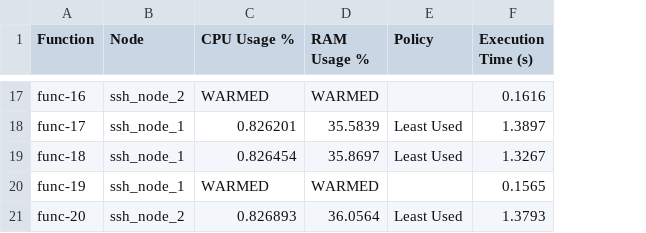
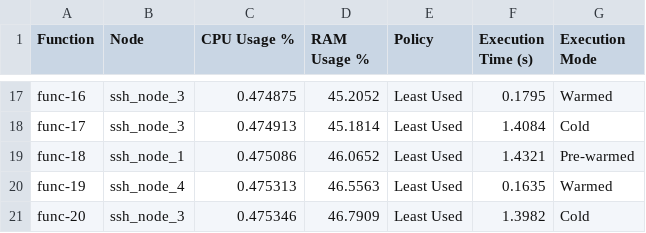
Before and after one commit to TommasoMolesti/faas-scheduler-testbed, a CSV file: api_gateway/metrics.csv, drawn as a sheet; only a part is shown, gaps mark what is left out; the diff covers the shown part only; the diff names each change by its address in the sheet, - before the commit and + after, or states it on an @@ line.

Commit message:
-Removing policy from client -Revamping execution mode from client -Removing warmest_first policy -Adjusting metrics logs

```diff
--- a/api_gateway/metrics.csv
+++ b/api_gateway/metrics.csv
+column G (Execution Mode), rows 17-21: Warmed | Cold | Pre-warmed | Warmed | Cold
-B17 (Node): ssh_node_2
+B17 (Node): ssh_node_3
-C17 (CPU Usage %): WARMED
+C17 (CPU Usage %): 0.474875
-D17 (RAM Usage %): WARMED
+D17 (RAM Usage %): 45.2052
-E17 (Policy): (empty)
+E17 (Policy): Least Used
-F17 (Execution Time (s)): 0.1616
+F17 (Execution Time (s)): 0.1795
-B18 (Node): ssh_node_1
+B18 (Node): ssh_node_3
-C18 (CPU Usage %): 0.826201
+C18 (CPU Usage %): 0.474913
-D18 (RAM Usage %): 35.5839
+D18 (RAM Usage %): 45.1814
-F18 (Execution Time (s)): 1.3897
+F18 (Execution Time (s)): 1.4084
-C19 (CPU Usage %): 0.826454
+C19 (CPU Usage %): 0.475086
-D19 (RAM Usage %): 35.8697
+D19 (RAM Usage %): 46.0652
-F19 (Execution Time (s)): 1.3267
+F19 (Execution Time (s)): 1.4321
-B20 (Node): ssh_node_1
+B20 (Node): ssh_node_4
-C20 (CPU Usage %): WARMED
+C20 (CPU Usage %): 0.475313
-D20 (RAM Usage %): WARMED
+D20 (RAM Usage %): 46.5563
-E20 (Policy): (empty)
+E20 (Policy): Least Used
-F20 (Execution Time (s)): 0.1565
+F20 (Execution Time (s)): 0.1635
-B21 (Node): ssh_node_2
+B21 (Node): ssh_node_3
-C21 (CPU Usage %): 0.826893
+C21 (CPU Usage %): 0.475346
-D21 (RAM Usage %): 36.0564
+D21 (RAM Usage %): 46.7909
-F21 (Execution Time (s)): 1.3793
+F21 (Execution Time (s)): 1.3982
```
Also changed, not shown: 59 edited cells elsewhere in this file, 3 other files.
